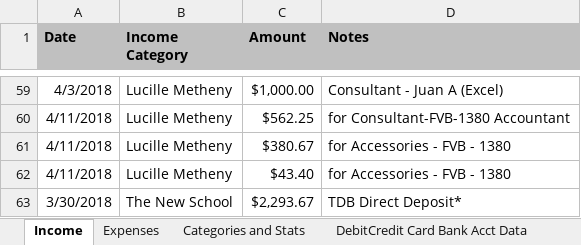
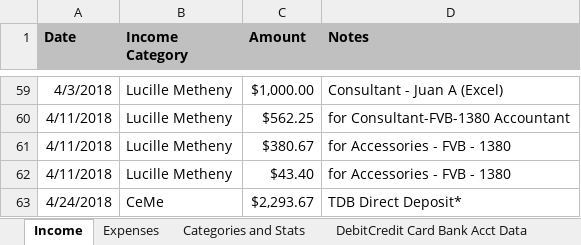
Before and after one commit to juanalduey/Cecilia-Metheny, an Excel workbook: CM Sheet (by Juan Alduey).xlsm, sheet Income, drawn as a sheet; only a part is shown, gaps mark what is left out; values as stored, in another font and other column widths than the file's, no borders; charts and pictures not drawn; the diff names each change by its address in the sheet, - before the commit and + after, or states it on an @@ line.

```diff
--- a/CM Sheet (by Juan Alduey).xlsm (sheet Income)
+++ b/CM Sheet (by Juan Alduey).xlsm (sheet Income)
-A63 (Date): 3/30/2018
+A63 (Date): 4/24/2018
-B63 (Income Category): The New School
+B63 (Income Category): CeMe
```
Also changed, not shown: sheet Expenses, sheet Categories and Stats, sheet 3 Month Average, charts or pictures, LM Sheet (by Juan Alduey).xlsx, 4 other files.
